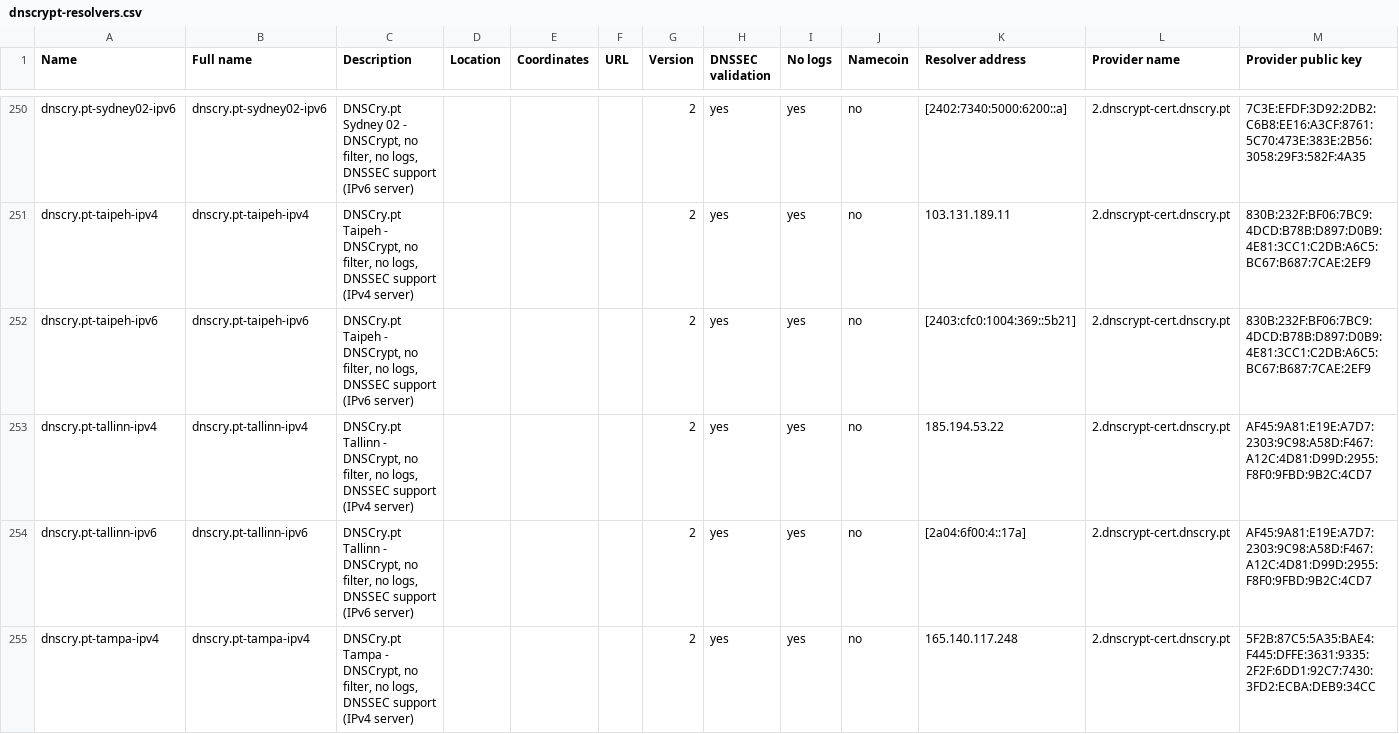
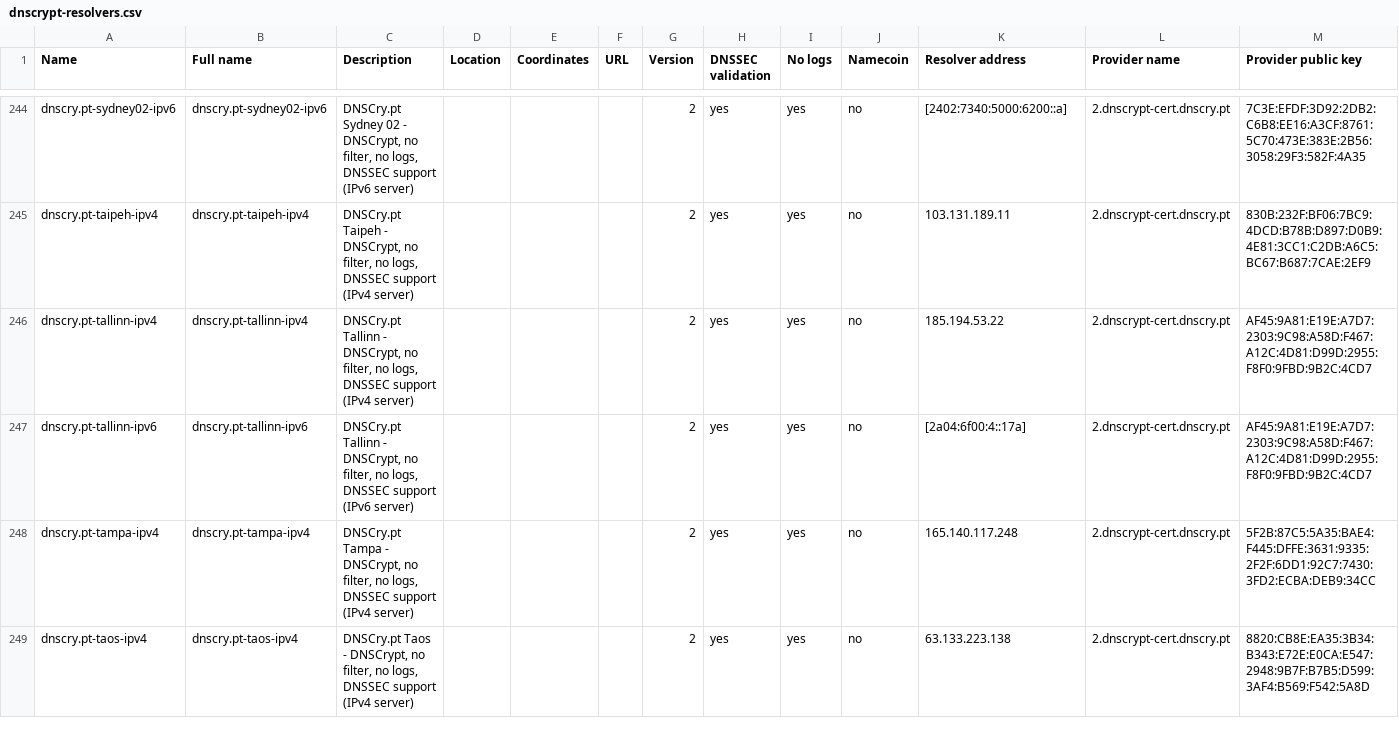
Before and after one commit to DNSCrypt/dnscrypt-resolvers, a CSV file: v1/dnscrypt-resolvers.csv, drawn as a sheet; only a part is shown, gaps mark what is left out; the shorter side is filled out with more unchanged rows; rows hold the shown columns only; the diff covers the shown part only; the diff names each change by its address in the sheet, - before the commit and + after, or states it on an @@ line.

Commit message:
Remove failing servers

```diff
--- a/v1/dnscrypt-resolvers.csv
+++ b/v1/dnscrypt-resolvers.csv
-row 252: dnscry.pt-taipeh-ipv6 | dnscry.pt-taipeh-ipv6 | DNSCry.pt Taipeh - DNSCrypt, no filter, no logs, DNSSEC support (IPv6 server) |  |  |  | 2 | yes | yes | no | [2403:cfc0:1004:369::5b21] | 2.dnscrypt-cert.dnscry.pt | 830B:232F:BF06:7BC9:4DCD:B78B:D897:D0B9:4E81:3CC1:C2DB:A6C5:BC67:B687:7CAE:2EF9
```
Also changed, not shown: 11 removed rows elsewhere in this file, 7 other files.
